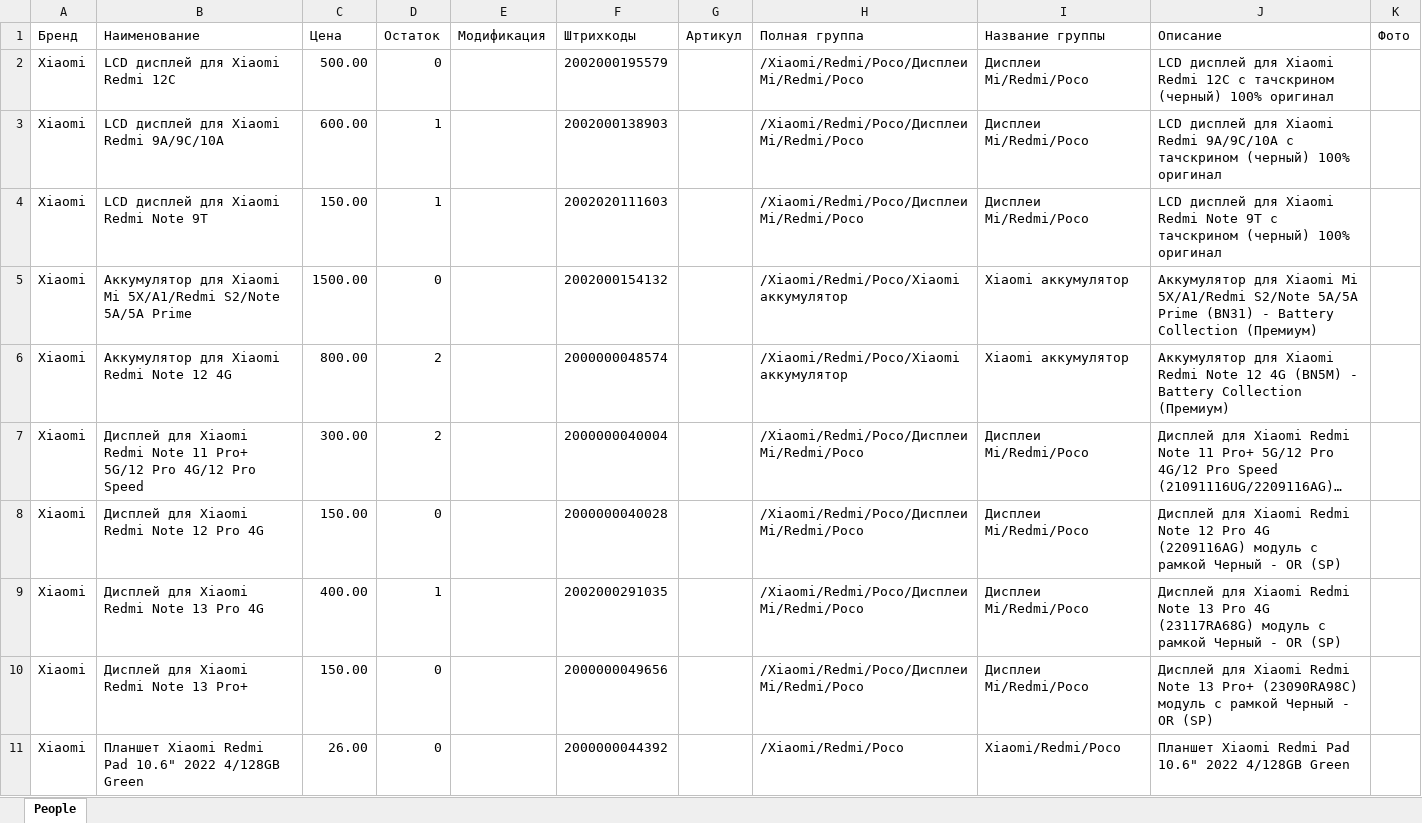
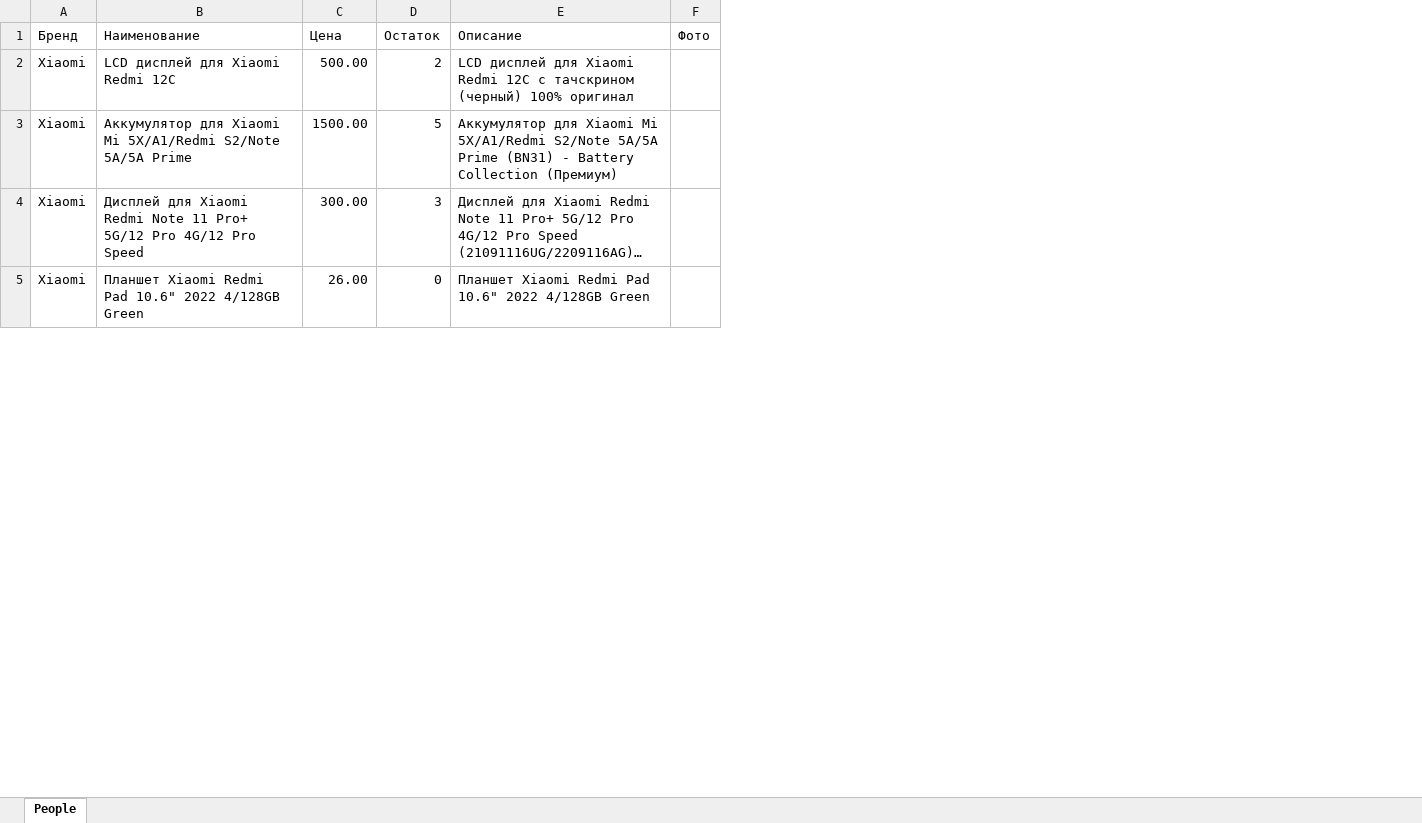
Before and after one commit to Zulfat-Gafurzyanov/mobile-parts-catalog, an Excel workbook: backend/input_file/catalog.xlsx, sheet People, drawn as a sheet; only a part is shown; long unchanged cells end in …; values as stored, in another font and other column widths than the file's, no borders; removed rows and columns are numbered as before the commit, all else as after; the diff covers the shown part only; the diff names each change by its address in the sheet, - before the commit and + after, or states it on an @@ line.

```diff
--- a/backend/input_file/catalog.xlsx (sheet People)
+++ b/backend/input_file/catalog.xlsx (sheet People)
-column E (Модификация), empty
-column F (Штрихкоды), row 2: 2002000195579; row 5: 2002000154132; row 7: 2000000040004; row 11: 2000000044392
-column G (Артикул), empty
-column H (Полная группа), row 2: /Xiaomi/Redmi/Poco/Дисплеи Mi/Redmi/Poco; row 5: /Xiaomi/Redmi/Poco/Xiaomi аккумулятор; row 7: /Xiaomi/Redmi/Poco/Дисплеи Mi/Redmi/Poco; row 11: /Xiaomi/Redmi/Poco
-column I (Название группы), row 2: Дисплеи Mi/Redmi/Poco; row 5: Xiaomi аккумулятор; row 7: Дисплеи Mi/Redmi/Poco; row 11: Xiaomi/Redmi/Poco
-D2 (Остаток): 0
+D2 (Остаток): 2
-row 3: Xiaomi | LCD дисплей для Xiaomi Redmi 9A/9C/10A | 600.00 | 1 |  | 2002000138903 |  | /Xiaomi/Redmi/Poco/Дисплеи Mi/Redmi/Poco | Дисплеи Mi/Redmi/Poco | LCD дисплей для Xiaomi Redmi 9A/9C/10A с тачскрином (черный) 100% оригинал
-row 4: Xiaomi | LCD дисплей для Xiaomi Redmi Note 9T | 150.00 | 1 |  | 2002020111603 |  | /Xiaomi/Redmi/Poco/Дисплеи Mi/Redmi/Poco | Дисплеи Mi/Redmi/Poco | LCD дисплей для Xiaomi Redmi Note 9T с тачскрином (черный) 100% оригинал
-D3 (Остаток): 0
+D3 (Остаток): 5
-row 6: Xiaomi | Аккумулятор для Xiaomi Redmi Note 12 4G | 800.00 | 2 |  | 2000000048574 |  | /Xiaomi/Redmi/Poco/Xiaomi аккумулятор | Xiaomi аккумулятор | Аккумулятор для Xiaomi Redmi Note 12 4G (BN5M) - Battery Collection (Премиум)
-D4 (Остаток): 2
+D4 (Остаток): 3
-row 8: Xiaomi | Дисплей для Xiaomi Redmi Note 12 Pro 4G | 150.00 | 0 |  | 2000000040028 |  | /Xiaomi/Redmi/Poco/Дисплеи Mi/Redmi/Poco | Дисплеи Mi/Redmi/Poco | Дисплей для Xiaomi Redmi Note 12 Pro 4G (2209116AG) модуль с рамкой Черный - OR (SP)
-row 9: Xiaomi | Дисплей для Xiaomi Redmi Note 13 Pro 4G | 400.00 | 1 |  | 2002000291035 |  | /Xiaomi/Redmi/Poco/Дисплеи Mi/Redmi/Poco | Дисплеи Mi/Redmi/Poco | Дисплей для Xiaomi Redmi Note 13 Pro 4G (23117RA68G) модуль с рамкой Черный - OR (SP)
-row 10: Xiaomi | Дисплей для Xiaomi Redmi Note 13 Pro+ | 150.00 | 0 |  | 2000000049656 |  | /Xiaomi/Redmi/Poco/Дисплеи Mi/Redmi/Poco | Дисплеи Mi/Redmi/Poco | Дисплей для Xiaomi Redmi Note 13 Pro+ (23090RA98C) модуль с рамкой Черный - OR (SP)
```
Also changed, not shown: 3 removed rows and 3 edited cells elsewhere in this sheet, 3 other files.
